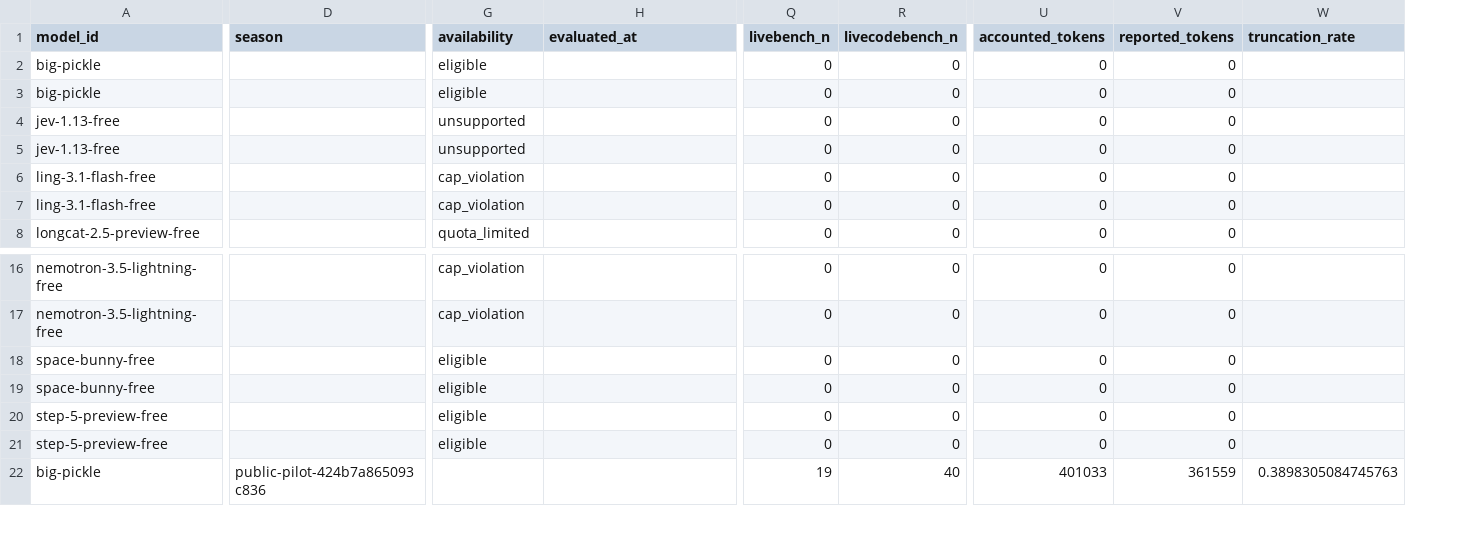
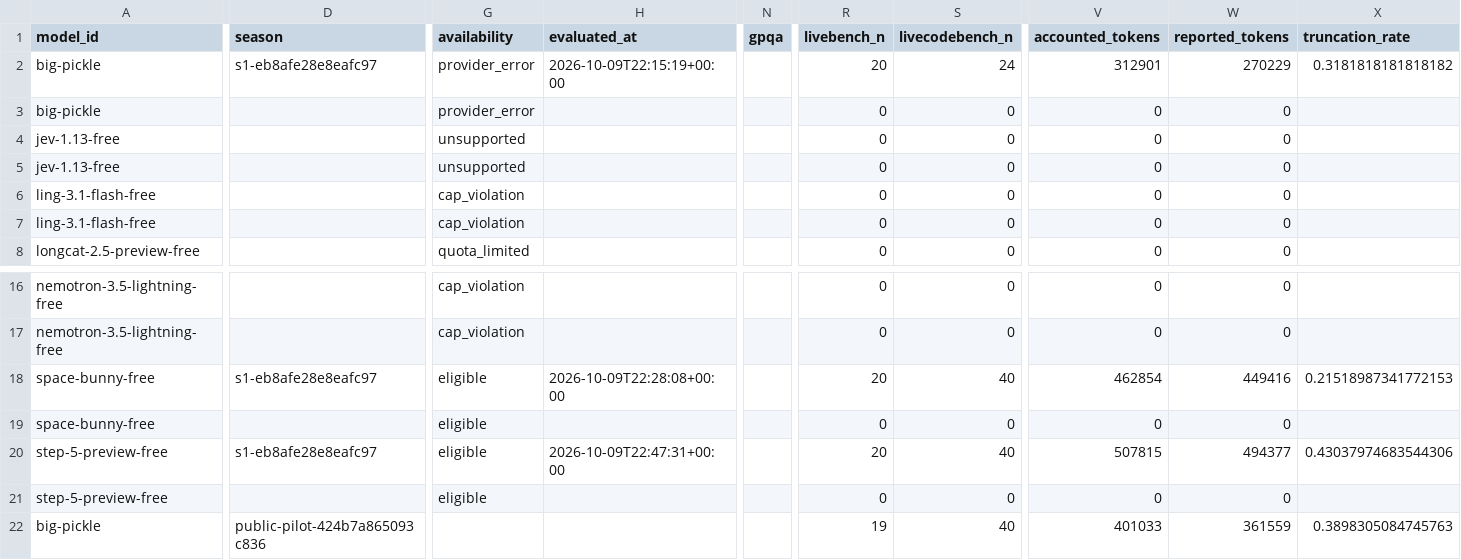
Before and after one commit to 1duo/opencode-free-leaderboard, a CSV file: site/leaderboard.csv, drawn as a sheet; only a part is shown, gaps mark what is left out; addresses are those after the commit; the diff covers the shown part only; the diff names each change by its address in the sheet, - before the commit and + after, or states it on an @@ line.

Commit message:
Publish reproducible free-model leaderboard snapshot

```diff
--- a/site/leaderboard.csv
+++ b/site/leaderboard.csv
+column N (gpqa), empty
-D2 (season): (empty)
+D2 (season): s1-eb8afe28e8eafc97
-G2:G3 (availability): eligible
+G2:G3 (availability): provider_error
-H2 (evaluated_at): (empty)
+H2 (evaluated_at): 2026-10-09T22:15:19+00:00
-R2 (livebench_n): 0
+R2 (livebench_n): 20
-S2 (livecodebench_n): 0
+S2 (livecodebench_n): 24
-V2 (accounted_tokens): 0
+V2 (accounted_tokens): 312901
-W2 (reported_tokens): 0
+W2 (reported_tokens): 270229
-X2 (truncation_rate): (empty)
+X2 (truncation_rate): 0.3181818181818182
-D18 (season): (empty)
+D18 (season): s1-eb8afe28e8eafc97
-H18 (evaluated_at): (empty)
+H18 (evaluated_at): 2026-10-09T22:28:08+00:00
-R18 (livebench_n): 0
+R18 (livebench_n): 20
-S18 (livecodebench_n): 0
+S18 (livecodebench_n): 40
-V18 (accounted_tokens): 0
+V18 (accounted_tokens): 462854
-W18 (reported_tokens): 0
+W18 (reported_tokens): 449416
-X18 (truncation_rate): (empty)
+X18 (truncation_rate): 0.21518987341772153
-D20 (season): (empty)
+D20 (season): s1-eb8afe28e8eafc97
-H20 (evaluated_at): (empty)
+H20 (evaluated_at): 2026-10-09T22:47:31+00:00
-R20 (livebench_n): 0
+R20 (livebench_n): 20
-S20 (livecodebench_n): 0
+S20 (livecodebench_n): 40
-V20 (accounted_tokens): 0
+V20 (accounted_tokens): 507815
-W20 (reported_tokens): 0
+W20 (reported_tokens): 494377
-X20 (truncation_rate): (empty)
+X20 (truncation_rate): 0.43037974683544306
```
Also changed, not shown: 4 edited cells elsewhere in this file, 15 other files.
